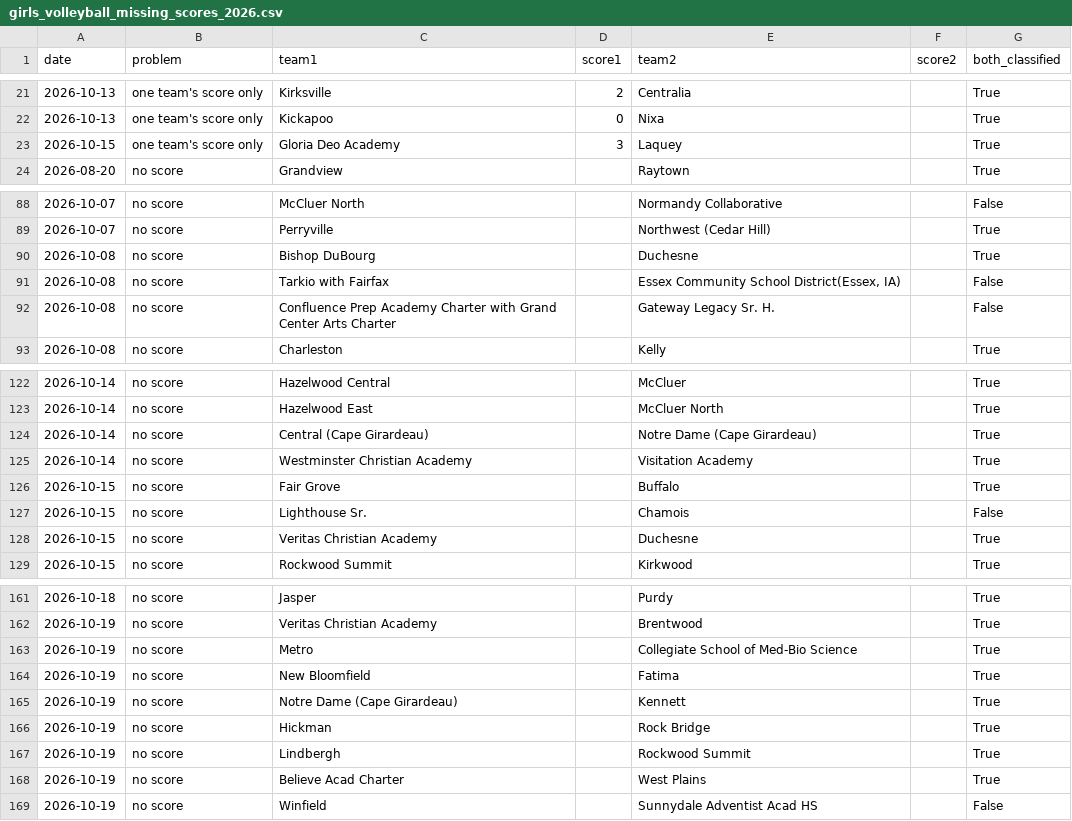
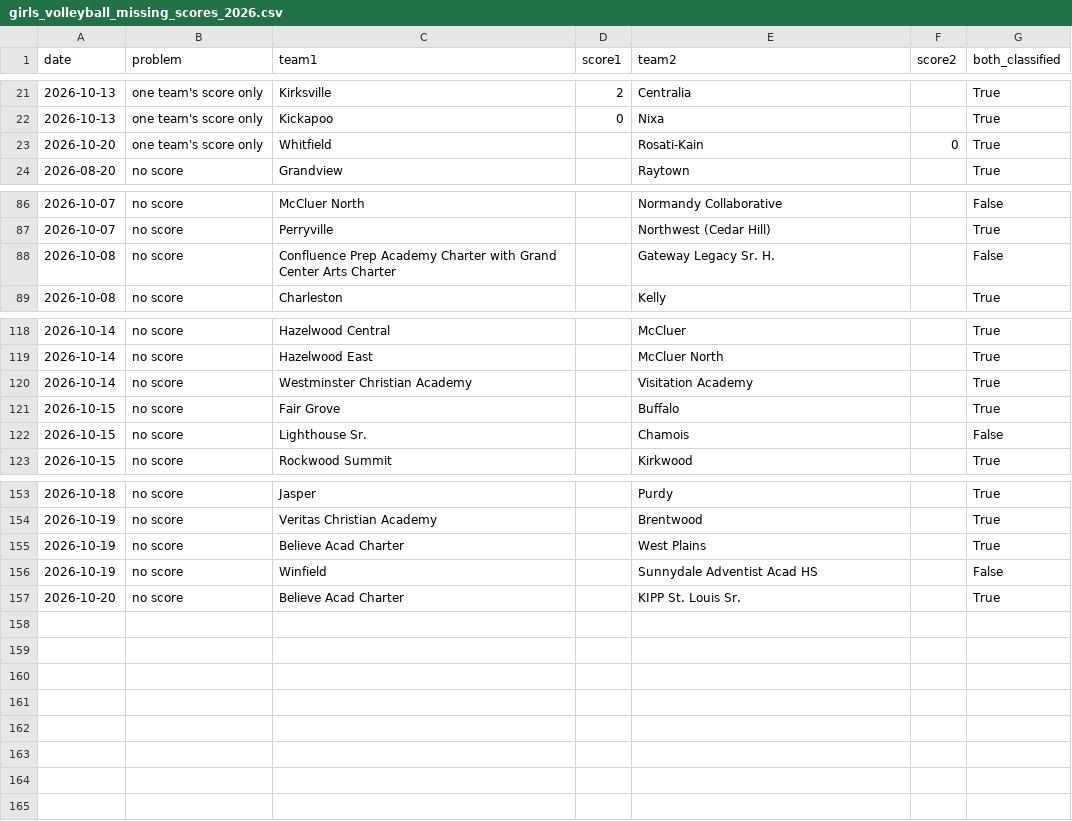
Before and after one commit to AllMOSports/Girls_Volleyball_Ratings_2026, a CSV file: girls_volleyball_missing_scores_2026.csv, drawn as a sheet; only a part is shown, gaps mark what is left out; the diff covers the shown part only.

```diff
--- a/girls_volleyball_missing_scores_2026.csv
+++ b/girls_volleyball_missing_scores_2026.csv
@@ -22,3 +22,3 @@ date,problem,team1,score1,team2,score2,both_classified
 2026-10-13,one team's score only,Kickapoo,0,Nixa,,True
-2026-10-15,one team's score only,Gloria Deo Academy,3,Laquey,,True
+2026-10-20,one team's score only,Whitfield,,Rosati-Kain,0,True
 2026-08-20,no score,Grandview,,Raytown,,True
@@ -89,4 +87,2 @@ date,problem,team1,score1,team2,score2,both_classified
 2026-10-07,no score,Perryville,,Northwest (Cedar Hill),,True
-2026-10-08,no score,Bishop DuBourg,,Duchesne,,True
-2026-10-08,no score,Tarkio with Fairfax,,"Essex Community School District(Essex, IA)",,False
 2026-10-08,no score,Confluence Prep Academy Charter with Grand Center Arts Charter,,Gateway Legacy Sr. H.,,False
@@ -123,3 +119,2 @@ date,problem,team1,score1,team2,score2,both_classified
 2026-10-14,no score,Hazelwood East,,McCluer North,,True
-2026-10-14,no score,Central (Cape Girardeau),,Notre Dame (Cape Girardeau),,True
 2026-10-14,no score,Westminster Christian Academy,,Visitation Academy,,True
@@ -127,3 +122,2 @@ date,problem,team1,score1,team2,score2,both_classified
 2026-10-15,no score,Lighthouse Sr.,,Chamois,,False
-2026-10-15,no score,Veritas Christian Academy,,Duchesne,,True
 2026-10-15,no score,Rockwood Summit,,Kirkwood,,True
@@ -162,8 +154,4 @@ date,problem,team1,score1,team2,score2,both_classified
 2026-10-19,no score,Veritas Christian Academy,,Brentwood,,True
-2026-10-19,no score,Metro,,Collegiate School of Med-Bio Science,,True
-2026-10-19,no score,New Bloomfield,,Fatima,,True
-2026-10-19,no score,Notre Dame (Cape Girardeau),,Kennett,,True
-2026-10-19,no score,Hickman,,Rock Bridge,,True
-2026-10-19,no score,Lindbergh,,Rockwood Summit,,True
 2026-10-19,no score,Believe Acad Charter,,West Plains,,True
 2026-10-19,no score,Winfield,,Sunnydale Adventist Acad HS,,False
+2026-10-20,no score,Believe Acad Charter,,KIPP St. Louis Sr.,,True
```
Also changed, not shown: 4 removed rows elsewhere in this file, girls_volleyball_games_2026.csv, girls_volleyball_games_2026_all.csv, 26 other files.
